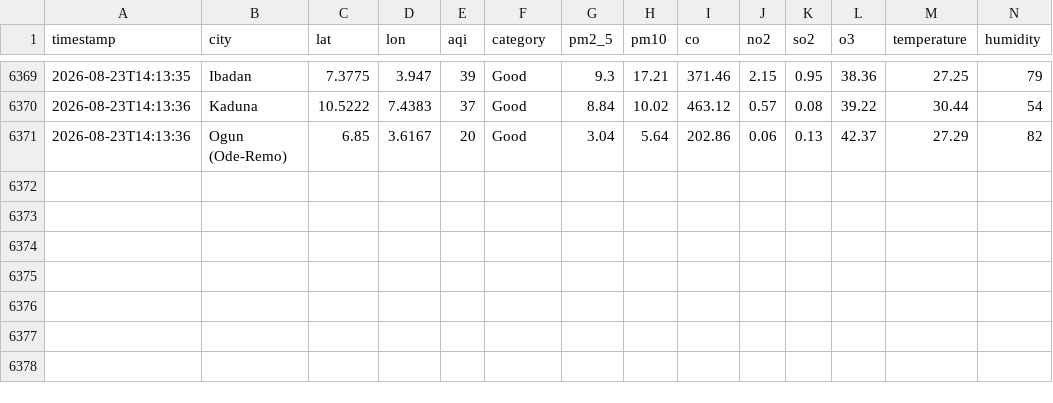
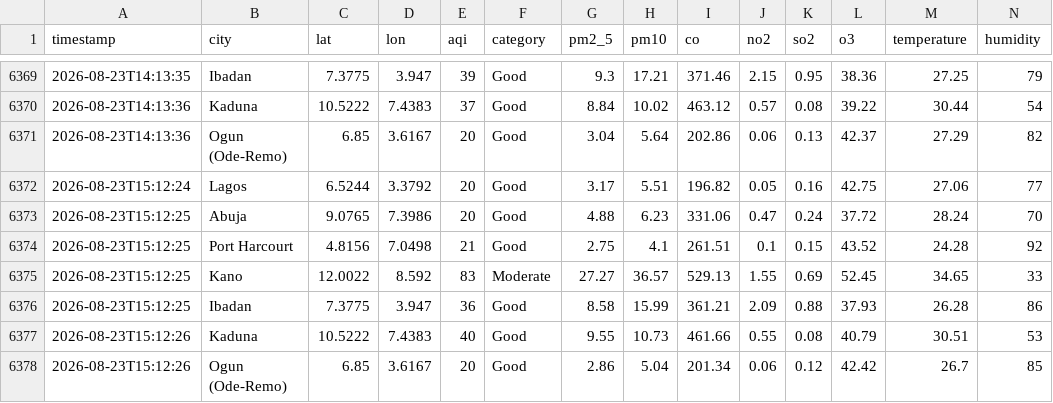
Before and after one commit to extremesam/Air-Quality-Dashboard, a CSV file: data/history.csv, drawn as a sheet; only a part is shown, gaps mark what is left out; rows hold the shown columns only; the diff names each change by its address in the sheet, - before the commit and + after, or states it on an @@ line.

Commit message:
Hourly data update

```diff
--- a/data/history.csv
+++ b/data/history.csv
+row 6372: 2026-08-23T15:12:24 | Lagos | 6.5244 | 3.3792 | 20 | Good | 3.17 | 5.51 | 196.82 | 0.05 | 0.16 | 42.75 | 27.06 | 77
+row 6373: 2026-08-23T15:12:25 | Abuja | 9.0765 | 7.3986 | 20 | Good | 4.88 | 6.23 | 331.06 | 0.47 | 0.24 | 37.72 | 28.24 | 70
+row 6374: 2026-08-23T15:12:25 | Port Harcourt | 4.8156 | 7.0498 | 21 | Good | 2.75 | 4.1 | 261.51 | 0.1 | 0.15 | 43.52 | 24.28 | 92
+row 6375: 2026-08-23T15:12:25 | Kano | 12.0022 | 8.592 | 83 | Moderate | 27.27 | 36.57 | 529.13 | 1.55 | 0.69 | 52.45 | 34.65 | 33
+row 6376: 2026-08-23T15:12:25 | Ibadan | 7.3775 | 3.947 | 36 | Good | 8.58 | 15.99 | 361.21 | 2.09 | 0.88 | 37.93 | 26.28 | 86
+row 6377: 2026-08-23T15:12:26 | Kaduna | 10.5222 | 7.4383 | 40 | Good | 9.55 | 10.73 | 461.66 | 0.55 | 0.08 | 40.79 | 30.51 | 53
+row 6378: 2026-08-23T15:12:26 | Ogun (Ode-Remo) | 6.85 | 3.6167 | 20 | Good | 2.86 | 5.04 | 201.34 | 0.06 | 0.12 | 42.42 | 26.7 | 85
```
Also changed, not shown: data/air_quality.csv, 2 other files.
